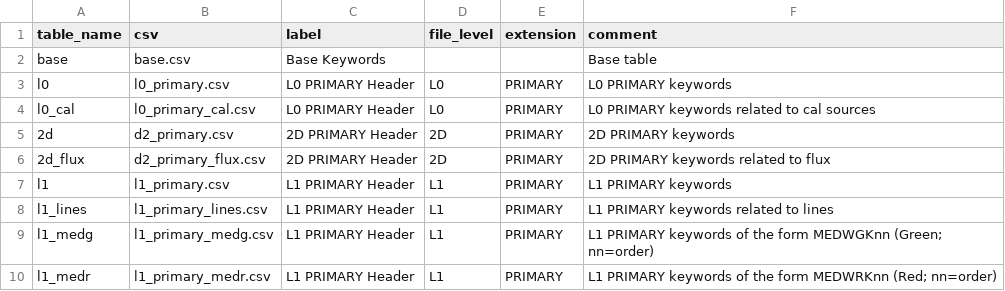
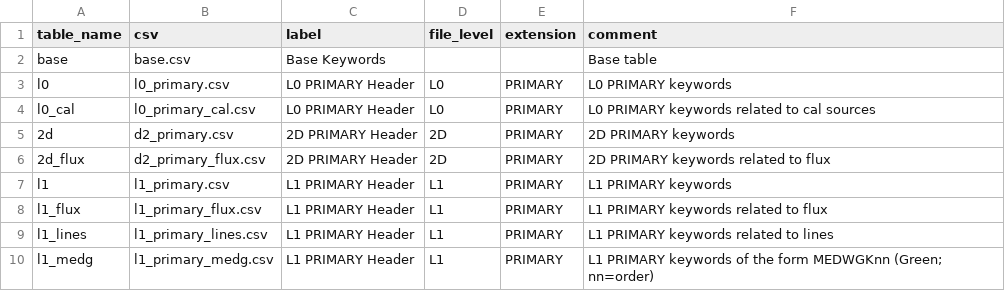
Before and after one commit to Keck-DataReductionPipelines/KPF-Pipeline, a CSV file: static/tsdb_tables/tables_metadata.csv, drawn as a sheet; only a part is shown; the shorter side is filled out with more unchanged rows.

```diff
--- a/static/tsdb_tables/tables_metadata.csv
+++ b/static/tsdb_tables/tables_metadata.csv
@@ -7,2 +7,3 @@ l0_cal,l0_primary_cal.csv,L0 PRIMARY Header,L0,PRIMARY,L0 PRIMARY keywords relat
 l1,l1_primary.csv,L1 PRIMARY Header,L1,PRIMARY,L1 PRIMARY keywords
+l1_flux,l1_primary_flux.csv,L1 PRIMARY Header,L1,PRIMARY,L1 PRIMARY keywords related to flux
 l1_lines,l1_primary_lines.csv,L1 PRIMARY Header,L1,PRIMARY,L1 PRIMARY keywords related to lines
```
Also changed, not shown: static/tsdb_tables/l1_primary.csv, 1 other file.
